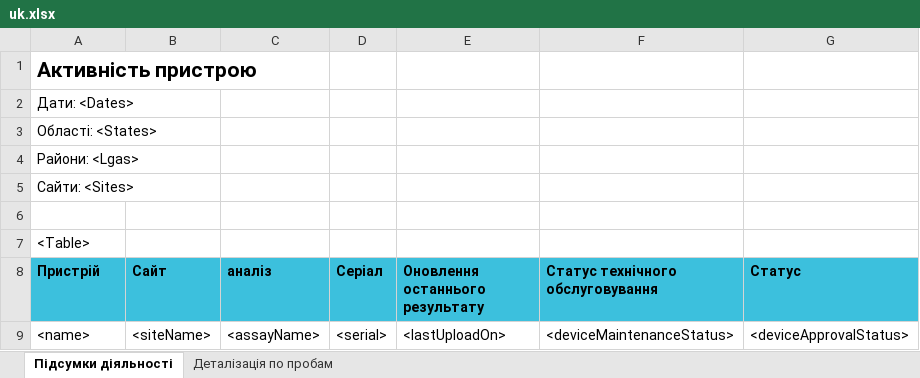
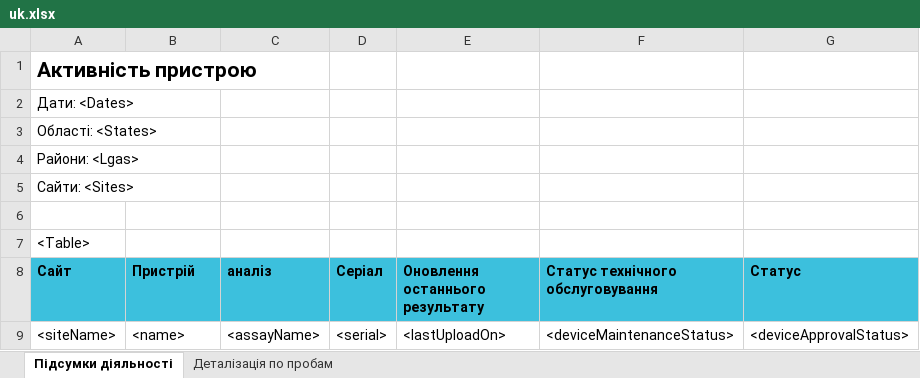
Before and after one commit to RahatSaqib/aspect, an Excel workbook: api/templates/device_activity/uk.xlsx, sheet Підсумки діяльності, drawn as a sheet; values as stored, in another font and other column widths than the file's, no borders; the diff names each change by its address in the sheet, - before the commit and + after, or states it on an @@ line.

Commit message:
[feat/ASP-7977-Device-Name-Redesign] TB Workload and device activity fixed formatting

```diff
--- a/api/templates/device_activity/uk.xlsx (sheet Підсумки діяльності)
+++ b/api/templates/device_activity/uk.xlsx (sheet Підсумки діяльності)
-A8: Пристрій
+A8: Сайт
-B8: Сайт
+B8: Пристрій
-A9 (Сайт): <name>
+A9 (Сайт): <siteName>
-B9 (Пристрій): <siteName>
+B9 (Пристрій): <name>
```
Also changed, not shown: sheet Деталізація по пробам, api/templates/device_activity/en.xlsx, api/templates/device_activity/fr.xlsx, 5 other files.
